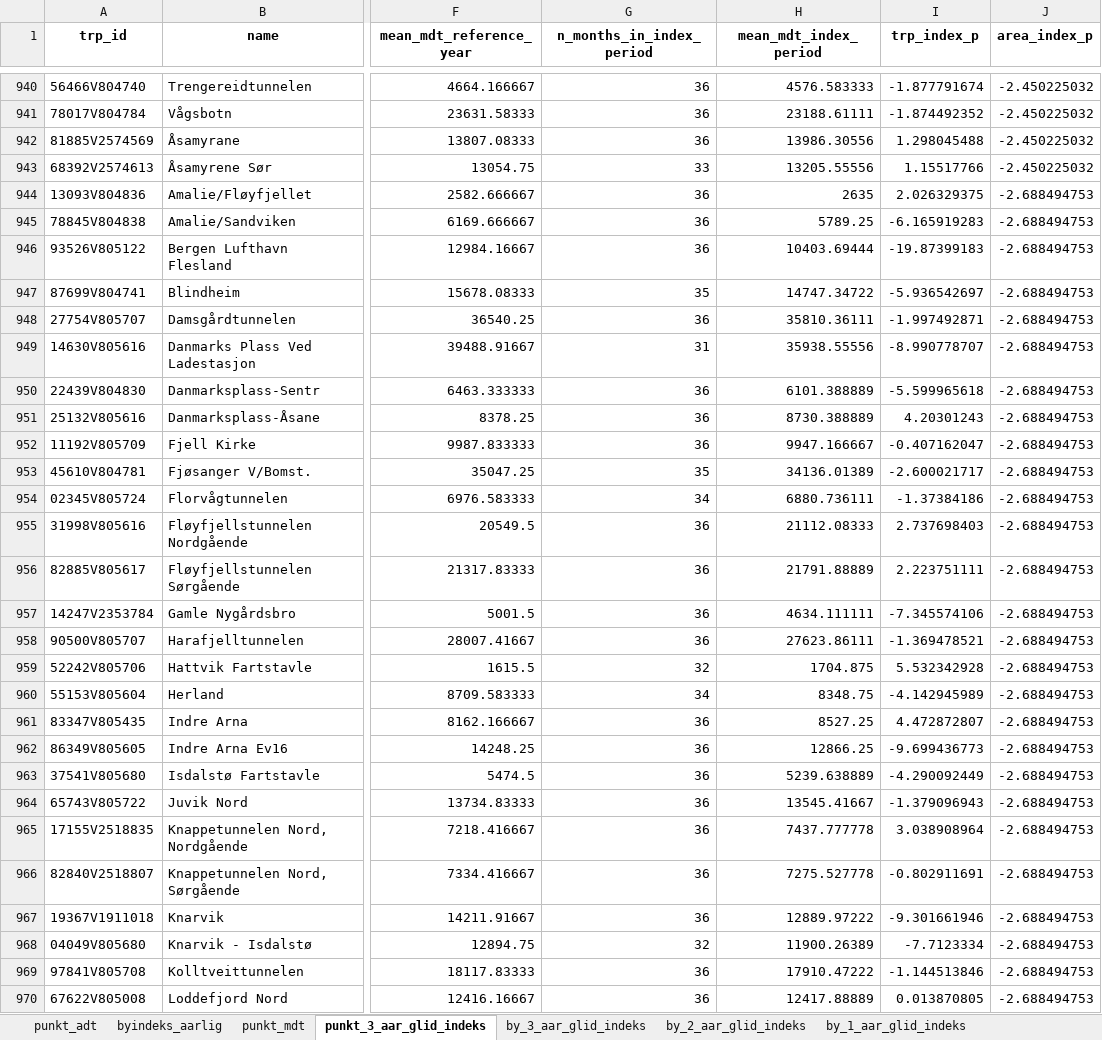
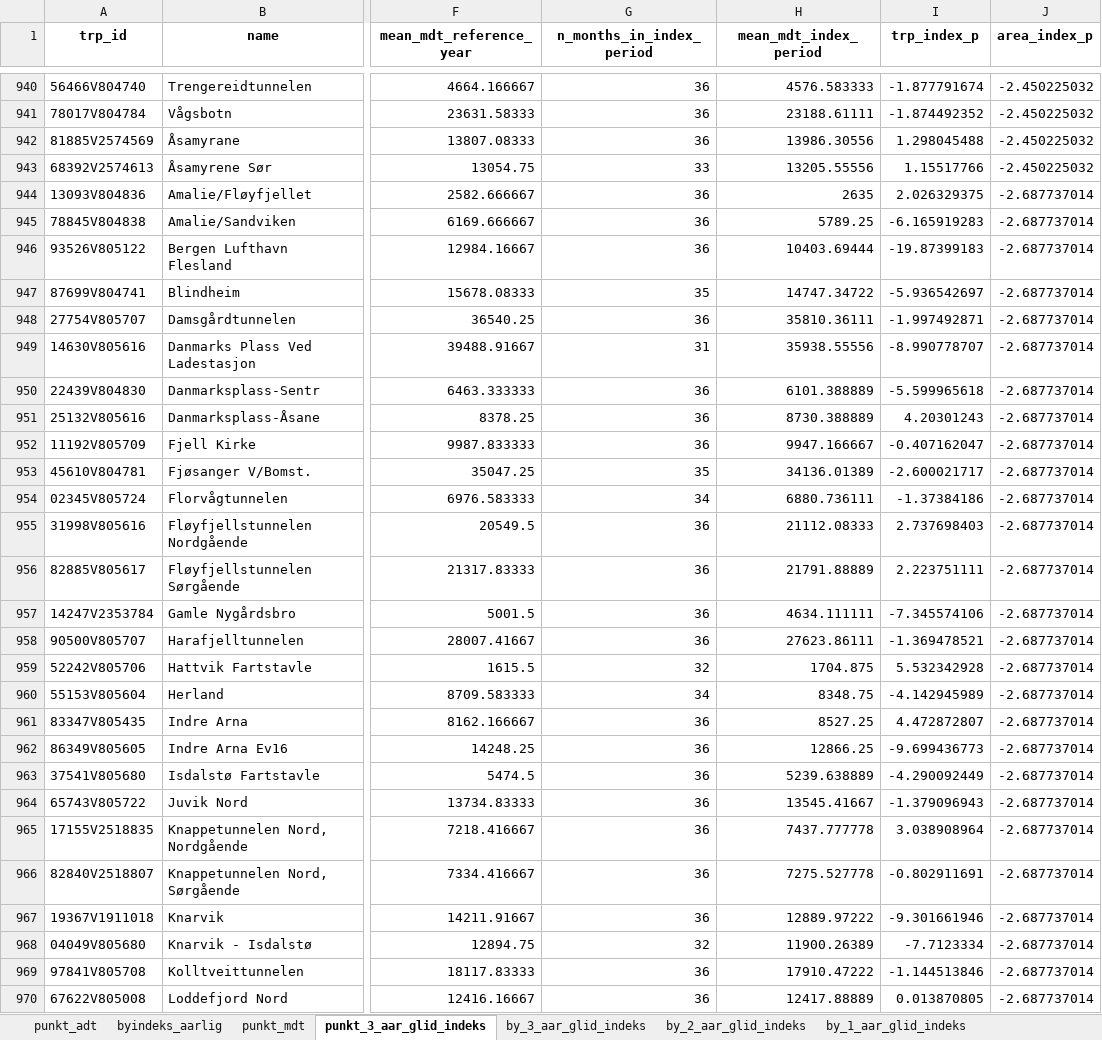
Before and after one commit to snohan/byindeks, an Excel workbook: data_indexpoints_tidy/tallmateriale_8952.xlsx, sheet punkt_3_aar_glid_indeks, drawn as a sheet; only a part is shown, gaps mark what is left out; values as stored, in another font and other column widths than the file's, no borders; the diff covers the shown part only; the diff names each change by its address in the sheet, - before the commit and + after, or states it on an @@ line.

```diff
--- a/data_indexpoints_tidy/tallmateriale_8952.xlsx (sheet punkt_3_aar_glid_indeks)
+++ b/data_indexpoints_tidy/tallmateriale_8952.xlsx (sheet punkt_3_aar_glid_indeks)
-J944:J970 (area_index_p): -2.688494753
+J944:J970 (area_index_p): -2.687737014
```
Also changed, not shown: other rows of this sheet, sheet punkt_mdt, sheet by_3_aar_glid_indeks, sheet by_2_aar_glid_indeks, sheet by_1_aar_glid_indeks, sheet byindeks_aarlig, sheet punkt_adt, 2 other files.
